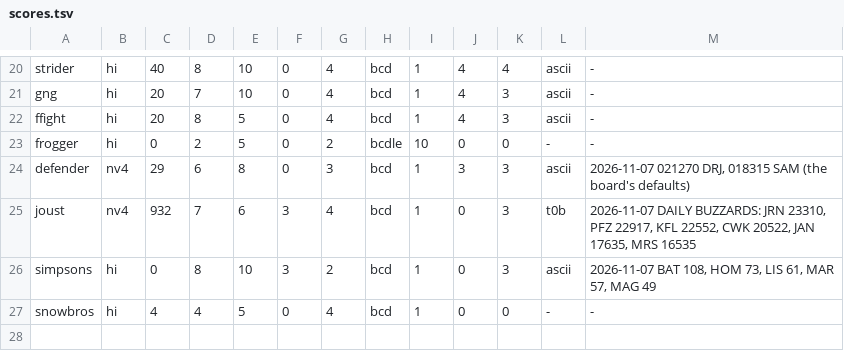
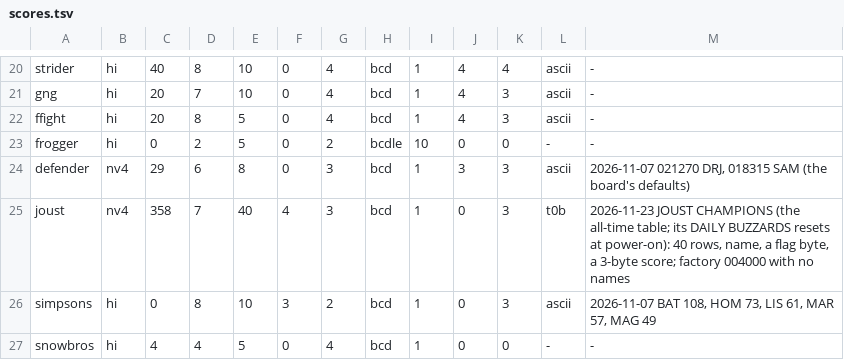
Before and after one commit to jdistler/the-yard, a TSV file: games/shelf/scores.tsv, drawn as a sheet; only a part is shown, gaps mark what is left out.

```diff
--- a/games/shelf/scores.tsv
+++ b/games/shelf/scores.tsv
@@ -24,3 +24,3 @@ frogger	hi	0	2	5	0	2	bcdle	10	0	0	-	-
 defender	nv4	29	6	8	0	3	bcd	1	3	3	ascii	2026-11-07 021270 DRJ, 018315 SAM (the board's defaults)
-joust	nv4	932	7	6	3	4	bcd	1	0	3	t0b	2026-11-07 DAILY BUZZARDS: JRN 23310, PFZ 22917, KFL 22552, CWK 20522, JAN 17635, MRS 16535
+joust	nv4	358	7	40	4	3	bcd	1	0	3	t0b	2026-11-23 JOUST CHAMPIONS (the all-time table; its DAILY BUZZARDS resets at power-on): 40 rows, name, a flag byte, a 3-byte score; factory 004000 with no names
 simpsons	hi	0	8	10	3	2	bcd	1	0	3	ascii	2026-11-07 BAT 108, HOM 73, LIS 61, MAR 57, MAG 49
```
Also changed, not shown: games/shelf/defaults.tsv, 18 other files.
